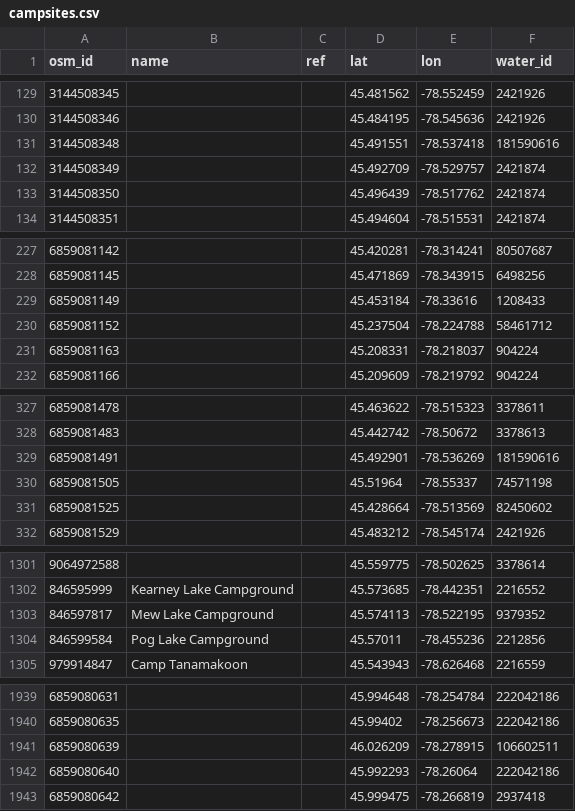
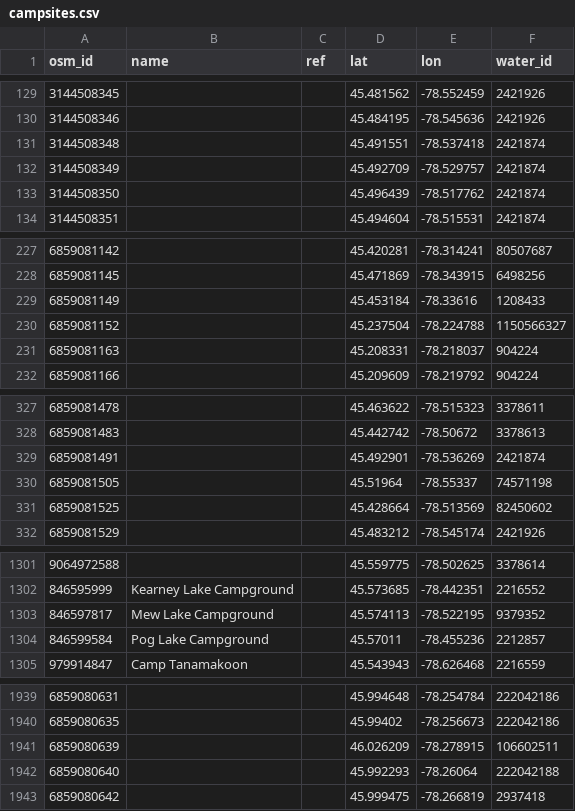
Before and after one commit to yucombinator/trailstolove, a CSV file: tools/algonquin-graph/data/campsites.csv, drawn as a sheet; only a part is shown, gaps mark what is left out; the diff covers the shown part only.

```diff
--- a/tools/algonquin-graph/data/campsites.csv
+++ b/tools/algonquin-graph/data/campsites.csv
@@ -130,3 +130,3 @@ osm_id,name,ref,lat,lon,water_id
 3144508346,,,45.484195,-78.545636,2421926
-3144508348,,,45.491551,-78.537418,181590616
+3144508348,,,45.491551,-78.537418,2421874
 3144508349,,,45.492709,-78.529757,2421874
@@ -229,3 +229,3 @@ osm_id,name,ref,lat,lon,water_id
 6859081149,,,45.453184,-78.33616,1208433
-6859081152,,,45.237504,-78.224788,58461712
+6859081152,,,45.237504,-78.224788,1150566327
 6859081163,,,45.208331,-78.218037,904224
@@ -328,3 +328,3 @@ osm_id,name,ref,lat,lon,water_id
 6859081483,,,45.442742,-78.50672,3378613
-6859081491,,,45.492901,-78.536269,181590616
+6859081491,,,45.492901,-78.536269,2421874
 6859081505,,,45.51964,-78.55337,74571198
@@ -1303,3 +1303,3 @@ osm_id,name,ref,lat,lon,water_id
 846597817,Mew Lake Campground,,45.574113,-78.522195,9379352
-846599584,Pog Lake Campground,,45.57011,-78.455236,2212856
+846599584,Pog Lake Campground,,45.57011,-78.455236,2212857
 979914847,Camp Tanamakoon,,45.543943,-78.626468,2216559
@@ -1941,3 +1941,3 @@ osm_id,name,ref,lat,lon,water_id
 6859080639,,,46.026209,-78.278915,106602511
-6859080640,,,45.992293,-78.26064,222042186
+6859080640,,,45.992293,-78.26064,222042188
 6859080642,,,45.999475,-78.266819,2937418
```
Also changed, not shown: 1 edited cell elsewhere in this file, tools/algonquin-graph/data/access_osm.csv, tools/algonquin-graph/data/portages.csv, 3 other files.
